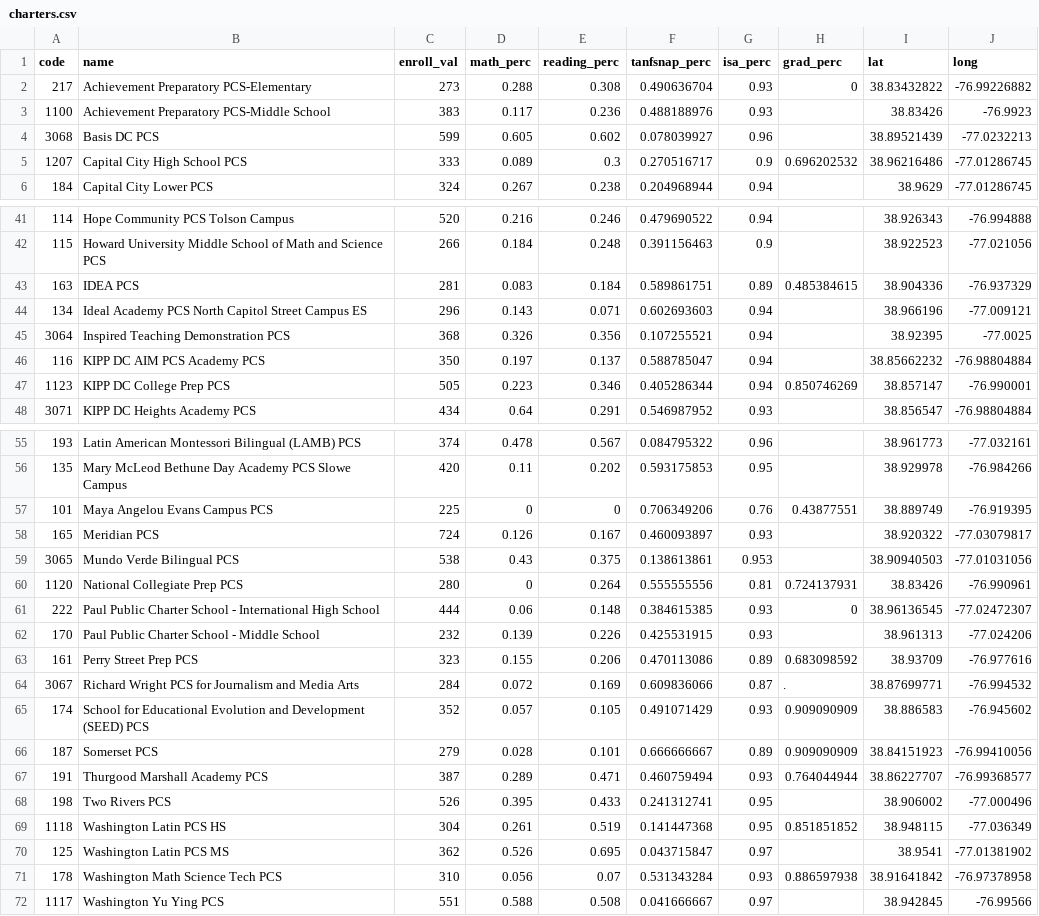
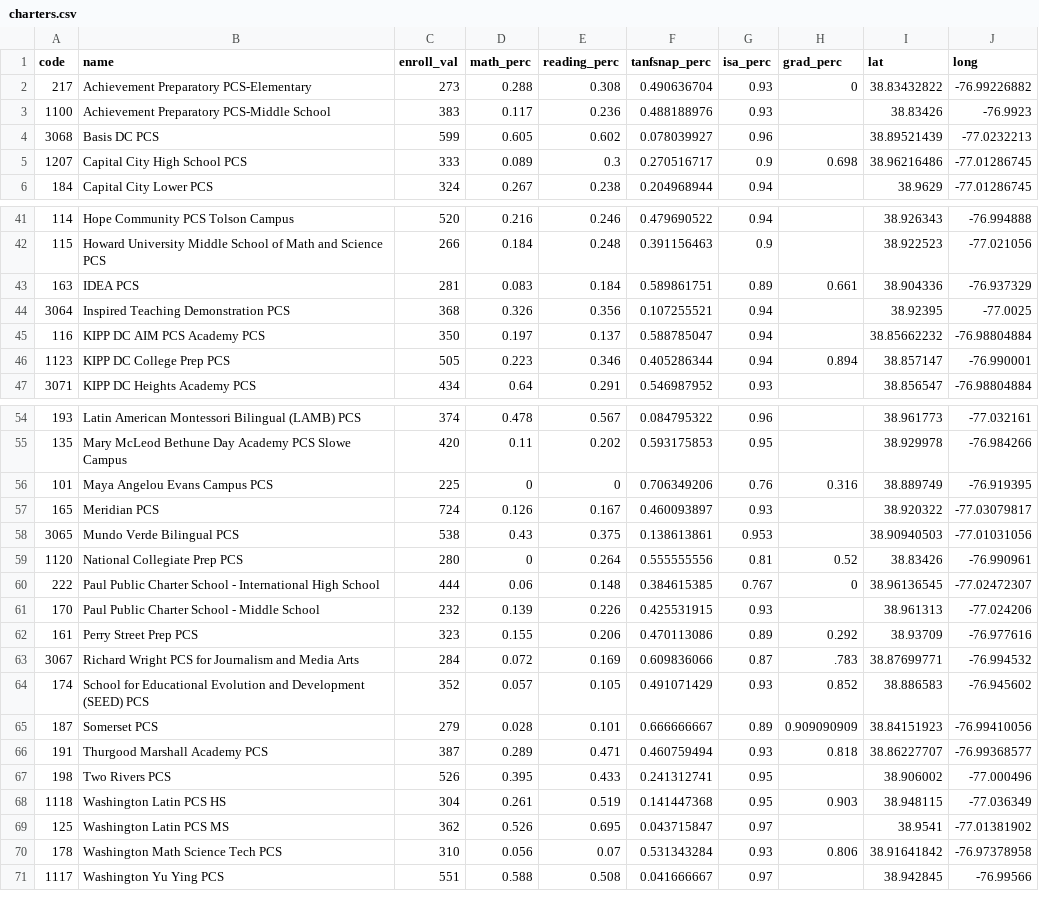
Before and after one commit to DCActionforChildren/dcaction, a CSV file: data/charters.csv, drawn as a sheet; only a part is shown, gaps mark what is left out; the diff covers the shown part only.

Commit message:
Update charters.csv

```diff
--- a/data/charters.csv
+++ b/data/charters.csv
@@ -4,3 +4,3 @@ code,name,enroll_val,math_perc,reading_perc,tanfsnap_perc,isa_perc,grad_perc,lat
 3068,Basis DC PCS,599,0.605,0.602,0.078039927,0.96,,38.89521439,-77.0232213
-1207,Capital City High School PCS,333,0.089,0.3,0.270516717,0.9,0.696202532,38.96216486,-77.01286745
+1207,Capital City High School PCS,333,0.089,0.3,0.270516717,0.9,0.698,38.96216486,-77.01286745
 184,Capital City Lower PCS,324,0.267,0.238,0.204968944,0.94,,38.9629,-77.01286745
@@ -42,7 +42,6 @@ code,name,enroll_val,math_perc,reading_perc,tanfsnap_perc,isa_perc,grad_perc,lat
 115,Howard University Middle School of Math and Science PCS,266,0.184,0.248,0.391156463,0.9,,38.922523,-77.021056
-163,IDEA PCS,281,0.083,0.184,0.589861751,0.89,0.485384615,38.904336,-76.937329
-134,Ideal Academy PCS North Capitol Street Campus ES,296,0.143,0.071,0.602693603,0.94,,38.966196,-77.009121
+163,IDEA PCS,281,0.083,0.184,0.589861751,0.89,0.661,38.904336,-76.937329
 3064,Inspired Teaching Demonstration PCS,368,0.326,0.356,0.107255521,0.94,,38.92395,-77.0025
 116,KIPP DC AIM PCS Academy PCS,350,0.197,0.137,0.588785047,0.94,,38.85662232,-76.98804884
-1123,KIPP DC College Prep PCS,505,0.223,0.346,0.405286344,0.94,0.850746269,38.857147,-76.990001
+1123,KIPP DC College Prep PCS,505,0.223,0.346,0.405286344,0.94,0.894,38.857147,-76.990001
 3071,KIPP DC Heights Academy PCS,434,0.64,0.291,0.546987952,0.93,,38.856547,-76.98804884
@@ -56,17 +55,17 @@ code,name,enroll_val,math_perc,reading_perc,tanfsnap_perc,isa_perc,grad_perc,lat
 135,Mary McLeod Bethune Day Academy PCS Slowe Campus,420,0.11,0.202,0.593175853,0.95,,38.929978,-76.984266
-101,Maya Angelou Evans Campus PCS,225,0,0,0.706349206,0.76,0.43877551,38.889749,-76.919395
+101,Maya Angelou Evans Campus PCS,225,0,0,0.706349206,0.76,0.316,38.889749,-76.919395
 165,Meridian PCS,724,0.126,0.167,0.460093897,0.93,,38.920322,-77.03079817
 3065,Mundo Verde Bilingual PCS,538,0.43,0.375,0.138613861,0.953,,38.90940503,-77.01031056
-1120,National Collegiate Prep PCS,280,0,0.264,0.555555556,0.81,0.724137931,38.83426,-76.990961
-222,Paul Public Charter School - International High School,444,0.06,0.148,0.384615385,0.93,0,38.96136545,-77.02472307
+1120,National Collegiate Prep PCS,280,0,0.264,0.555555556,0.81,0.52,38.83426,-76.990961
+222,Paul Public Charter School - International High School,444,0.06,0.148,0.384615385,0.767,0,38.96136545,-77.02472307
 170,Paul Public Charter School - Middle School,232,0.139,0.226,0.425531915,0.93,,38.961313,-77.024206
-161,Perry Street Prep PCS,323,0.155,0.206,0.470113086,0.89,0.683098592,38.93709,-76.977616
-3067,Richard Wright PCS for Journalism and Media Arts,284,0.072,0.169,0.609836066,0.87,.,38.87699771,-76.994532
-174,School for Educational Evolution and Development (SEED) PCS,352,0.057,0.105,0.491071429,0.93,0.909090909,38.886583,-76.945602
+161,Perry Street Prep PCS,323,0.155,0.206,0.470113086,0.89,0.292,38.93709,-76.977616
+3067,Richard Wright PCS for Journalism and Media Arts,284,0.072,0.169,0.609836066,0.87,.783,38.87699771,-76.994532
+174,School for Educational Evolution and Development (SEED) PCS,352,0.057,0.105,0.491071429,0.93,0.852,38.886583,-76.945602
 187,Somerset PCS,279,0.028,0.101,0.666666667,0.89,0.909090909,38.84151923,-76.99410056
-191,Thurgood Marshall Academy PCS,387,0.289,0.471,0.460759494,0.93,0.764044944,38.86227707,-76.99368577
+191,Thurgood Marshall Academy PCS,387,0.289,0.471,0.460759494,0.93,0.818,38.86227707,-76.99368577
 198,Two Rivers PCS,526,0.395,0.433,0.241312741,0.95,,38.906002,-77.000496
-1118,Washington Latin PCS HS,304,0.261,0.519,0.141447368,0.95,0.851851852,38.948115,-77.036349
+1118,Washington Latin PCS HS,304,0.261,0.519,0.141447368,0.95,0.903,38.948115,-77.036349
 125,Washington Latin PCS MS,362,0.526,0.695,0.043715847,0.97,,38.9541,-77.01381902
-178,Washington Math Science Tech PCS,310,0.056,0.07,0.531343284,0.93,0.886597938,38.91641842,-76.97378958
+178,Washington Math Science Tech PCS,310,0.056,0.07,0.531343284,0.93,0.806,38.91641842,-76.97378958
 1117,Washington Yu Ying PCS,551,0.588,0.508,0.041666667,0.97,,38.942845,-76.99566
```
Also changed, not shown: 4 edited cells elsewhere in this file.
